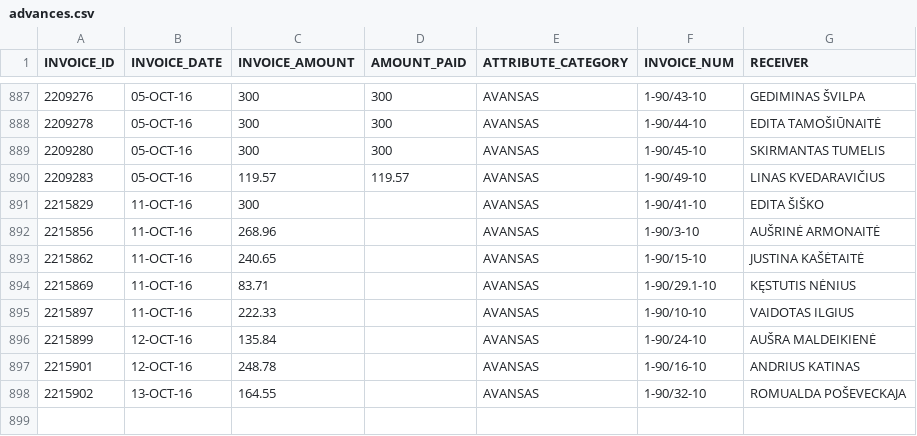
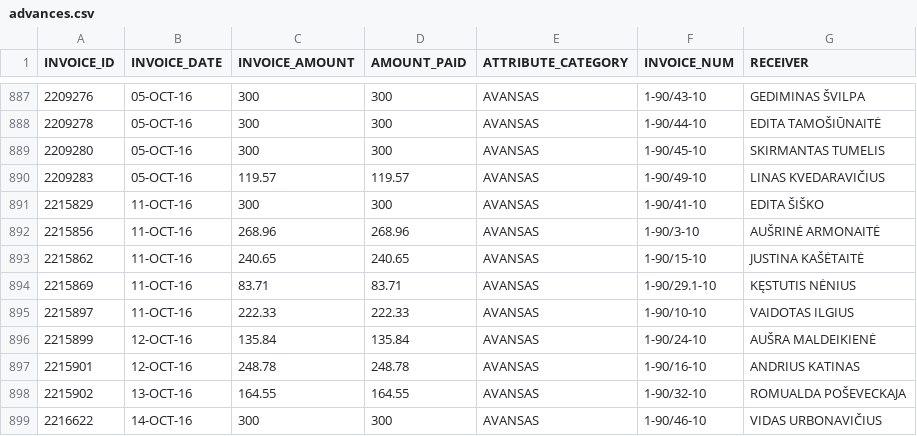
Before and after one commit to vilnius/taryba, a CSV file: expenses/advances.csv, drawn as a sheet; only a part is shown, gaps mark what is left out.

```diff
--- a/expenses/advances.csv
+++ b/expenses/advances.csv
@@ -890,9 +890,10 @@ INVOICE_ID,INVOICE_DATE,INVOICE_AMOUNT,AMOUNT_PAID,ATTRIBUTE_CATEGORY,INVOICE_NU
 2209283,05-OCT-16,119.57,119.57,AVANSAS,1-90/49-10,"LINAS KVEDARAVIČIUS"
-2215829,11-OCT-16,300,,AVANSAS,1-90/41-10,"EDITA ŠIŠKO"
-2215856,11-OCT-16,268.96,,AVANSAS,1-90/3-10,"AUŠRINĖ ARMONAITĖ"
-2215862,11-OCT-16,240.65,,AVANSAS,1-90/15-10,"JUSTINA KAŠĖTAITĖ"
-2215869,11-OCT-16,83.71,,AVANSAS,1-90/29.1-10,"KĘSTUTIS NĖNIUS"
-2215897,11-OCT-16,222.33,,AVANSAS,1-90/10-10,"VAIDOTAS ILGIUS"
-2215899,12-OCT-16,135.84,,AVANSAS,1-90/24-10,"AUŠRA MALDEIKIENĖ"
-2215901,12-OCT-16,248.78,,AVANSAS,1-90/16-10,"ANDRIUS KATINAS"
-2215902,13-OCT-16,164.55,,AVANSAS,1-90/32-10,"ROMUALDA POŠEVECKAJA"
+2215829,11-OCT-16,300,300,AVANSAS,1-90/41-10,"EDITA ŠIŠKO"
+2215856,11-OCT-16,268.96,268.96,AVANSAS,1-90/3-10,"AUŠRINĖ ARMONAITĖ"
+2215862,11-OCT-16,240.65,240.65,AVANSAS,1-90/15-10,"JUSTINA KAŠĖTAITĖ"
+2215869,11-OCT-16,83.71,83.71,AVANSAS,1-90/29.1-10,"KĘSTUTIS NĖNIUS"
+2215897,11-OCT-16,222.33,222.33,AVANSAS,1-90/10-10,"VAIDOTAS ILGIUS"
+2215899,12-OCT-16,135.84,135.84,AVANSAS,1-90/24-10,"AUŠRA MALDEIKIENĖ"
+2215901,12-OCT-16,248.78,248.78,AVANSAS,1-90/16-10,"ANDRIUS KATINAS"
+2215902,13-OCT-16,164.55,164.55,AVANSAS,1-90/32-10,"ROMUALDA POŠEVECKAJA"
+2216622,14-OCT-16,300,300,AVANSAS,1-90/46-10,"VIDAS URBONAVIČIUS"
```
Also changed, not shown: expenses/expenses.csv.
